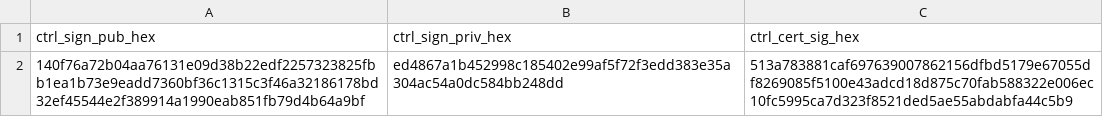
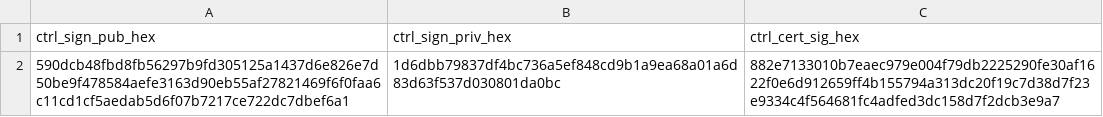
Before and after one commit to NinaMadu/ns3-sdven-sybil-detector, a CSV file: sybil-attack/inputs/controller_signing_keys.csv, drawn as a sheet; removed rows and columns are numbered as before the commit, all else as after; the diff names each change by its address in the sheet, - before the commit and + after, or states it on an @@ line.

```diff
--- a/sybil-attack/inputs/controller_signing_keys.csv
+++ b/sybil-attack/inputs/controller_signing_keys.csv
-row 2: 140f76a72b04aa76131e09d38b22edf2257323825fbb1ea1b73e9eadd7360bf36c1315c3f46a32186178bd32ef45544e2f389914a1990eab851fb79d4b64a9bf | ed4867a1b452998c185402e99af5f72f3edd383e35a304ac54a0dc584bb248dd | 513a783881caf697639007862156dfbd5179e67055df8269085f5100e43adcd18d875c70fab588322e006ec10fc5995ca7d323f8521ded5ae55abdabfa44c5b9
+row 2: 590dcb48fbd8fb56297b9fd305125a1437d6e826e7d50be9f478584aefe3163d90eb55af27821469f6f0faa6c11cd1cf5aedab5d6f07b7217ce722dc7dbef6a1 | 1d6dbb79837df4bc736a5ef848cd9b1a9ea68a01a6d83d63f537d030801da0bc | 882e7133010b7eaec979e004f79db2225290fe30af1622f0e6d912659ff4b155794a313dc20f19c7d38d7f23e9334c4f564681fc4adfed3dc158d7f2dcb3e9a7
```
Also changed, not shown: sybil-attack/inputs/ca_keys.csv, sybil-attack/inputs/controller_keys.csv, 34 other files.
